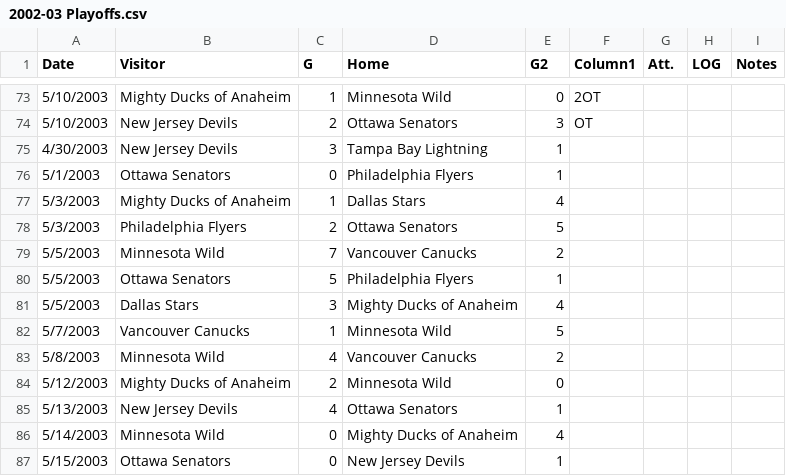
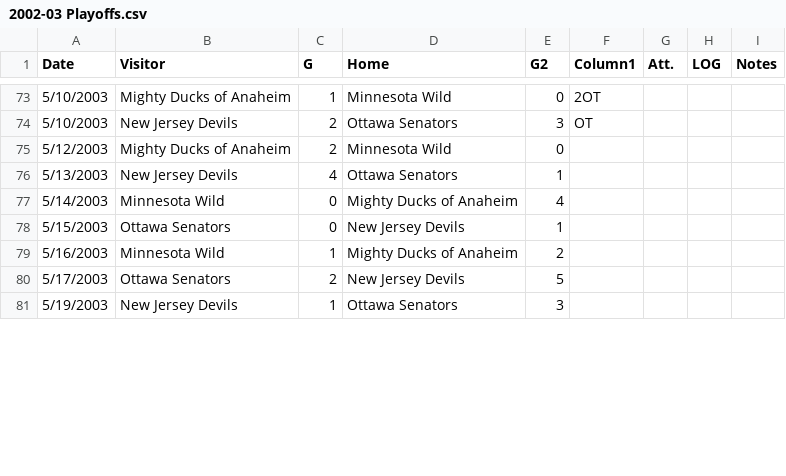
Before and after one commit to bhcooper89/Capstone, a CSV file: NHL Games/2002-03 Playoffs.csv, drawn as a sheet; only a part is shown, gaps mark what is left out; the shorter side is filled out with more unchanged rows; the diff covers the shown part only.

```diff
--- a/NHL Games/2002-03 Playoffs.csv
+++ b/NHL Games/2002-03 Playoffs.csv
@@ -74,11 +74,2 @@ Date,Visitor,G,Home,G2,Column1,Att.,LOG,Notes
 5/10/2003,New Jersey Devils,2,Ottawa Senators,3,OT,,,
-4/30/2003,New Jersey Devils,3,Tampa Bay Lightning,1,,,,
-5/1/2003,Ottawa Senators,0,Philadelphia Flyers,1,,,,
-5/3/2003,Mighty Ducks of Anaheim,1,Dallas Stars,4,,,,
-5/3/2003,Philadelphia Flyers,2,Ottawa Senators,5,,,,
-5/5/2003,Minnesota Wild,7,Vancouver Canucks,2,,,,
-5/5/2003,Ottawa Senators,5,Philadelphia Flyers,1,,,,
-5/5/2003,Dallas Stars,3,Mighty Ducks of Anaheim,4,,,,
-5/7/2003,Vancouver Canucks,1,Minnesota Wild,5,,,,
-5/8/2003,Minnesota Wild,4,Vancouver Canucks,2,,,,
 5/12/2003,Mighty Ducks of Anaheim,2,Minnesota Wild,0,,,,
```
Also changed, not shown: 19 removed rows and 3 moved rows elsewhere in this file.
